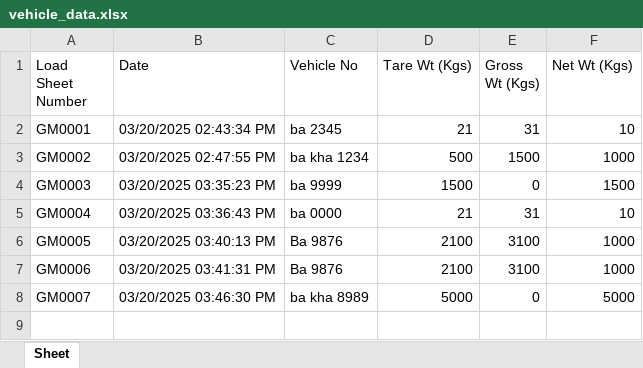
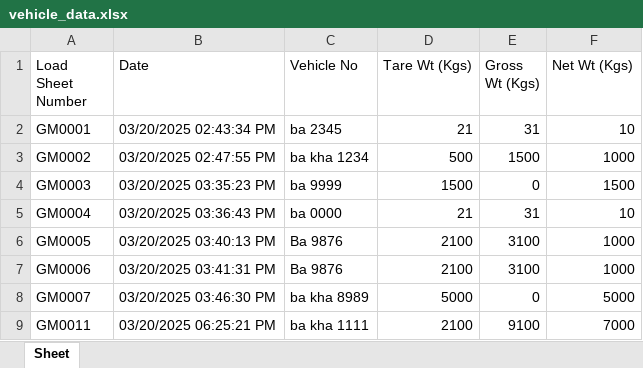
Before and after one commit to Anujlohala/billing_app, an Excel workbook: vehicle_data.xlsx, sheet Sheet, drawn as a sheet; values as stored, in another font and other column widths than the file's, no borders; the diff names each change by its address in the sheet, - before the commit and + after, or states it on an @@ line.

```diff
--- a/vehicle_data.xlsx (sheet Sheet)
+++ b/vehicle_data.xlsx (sheet Sheet)
+row 9: GM0011 | 03/20/2025 06:25:21 PM | ba kha 1111 | 2100 | 9100 | 7000
```
Also changed, not shown: 3 other files.
